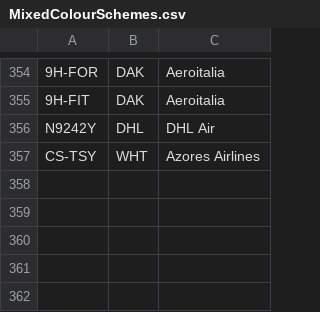
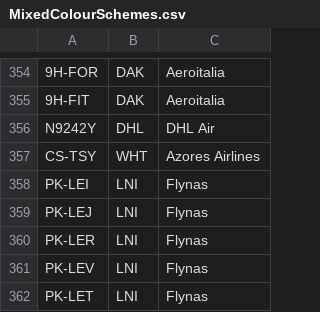
Before and after one commit to rikgale/ICAOList, a CSV file: MixedColourSchemes.csv, drawn as a sheet; only a part is shown, gaps mark what is left out; the diff names each change by its address in the sheet, - before the commit and + after, or states it on an @@ line.

Commit message:
Update MixedColourSchemes.csv

```diff
--- a/MixedColourSchemes.csv
+++ b/MixedColourSchemes.csv
+row 358: PK-LEI | LNI | Flynas
+row 359: PK-LEJ | LNI | Flynas
+row 360: PK-LER | LNI | Flynas
+row 361: PK-LEV | LNI | Flynas
+row 362: PK-LET | LNI | Flynas
```
